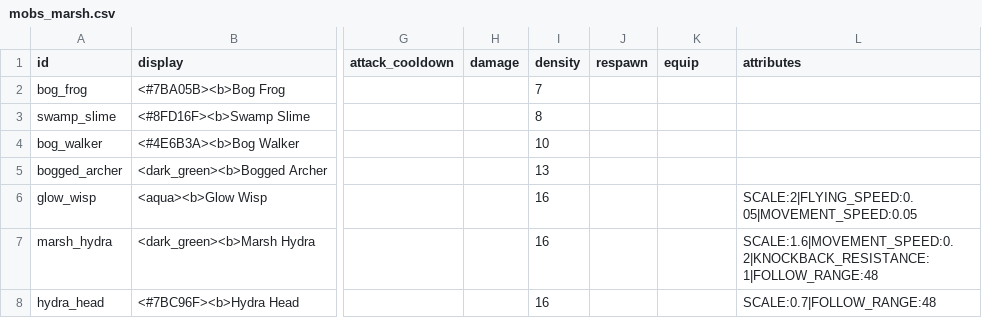
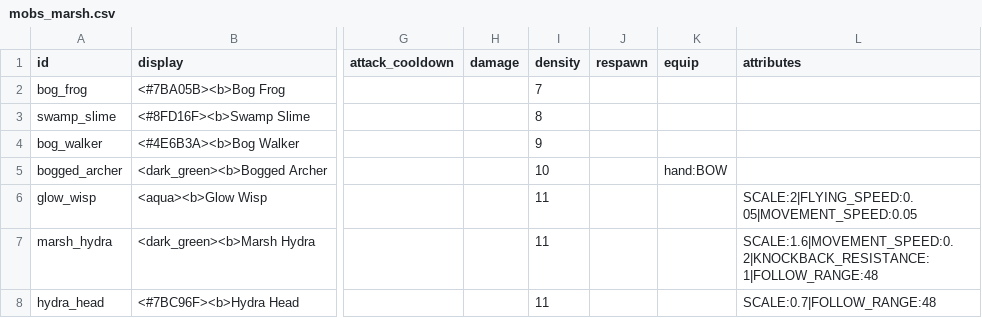
Before and after one commit to charky-p/aurora-plugin, a CSV file: scripts/data/mobs/mobs_marsh.csv, drawn as a sheet; only a part is shown, gaps mark what is left out; the diff names each change by its address in the sheet, - before the commit and + after, or states it on an @@ line.

```diff
--- a/scripts/data/mobs/mobs_marsh.csv
+++ b/scripts/data/mobs/mobs_marsh.csv
-I4 (density): 10
+I4 (density): 9
-I5 (density): 13
+I5 (density): 10
-K5 (equip): (empty)
+K5 (equip): hand:BOW
-I6:I8 (density): 16
+I6:I8 (density): 11
```
Also changed, not shown: scripts/data/items/resources.csv, scripts/data/mobs/mobs_peaks.csv, 18 other files.
